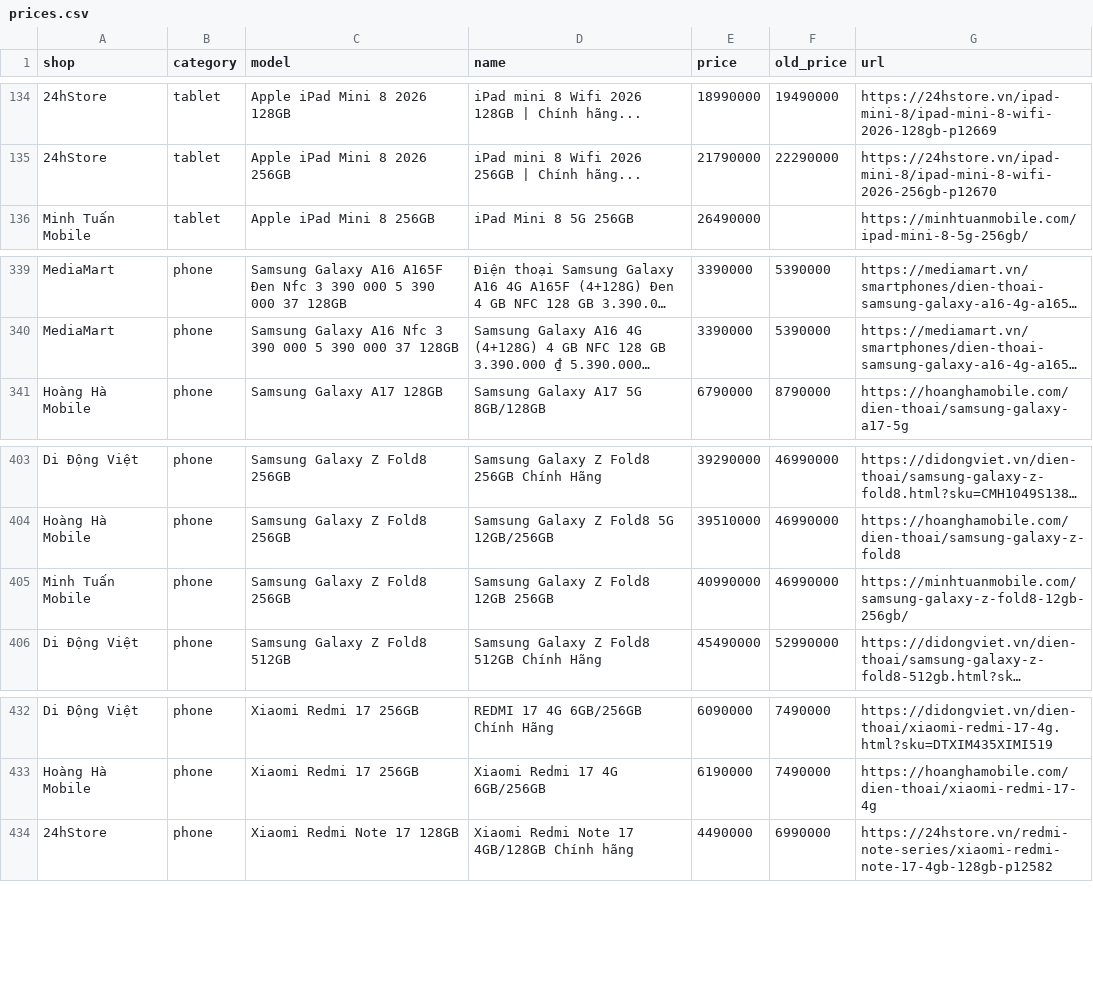
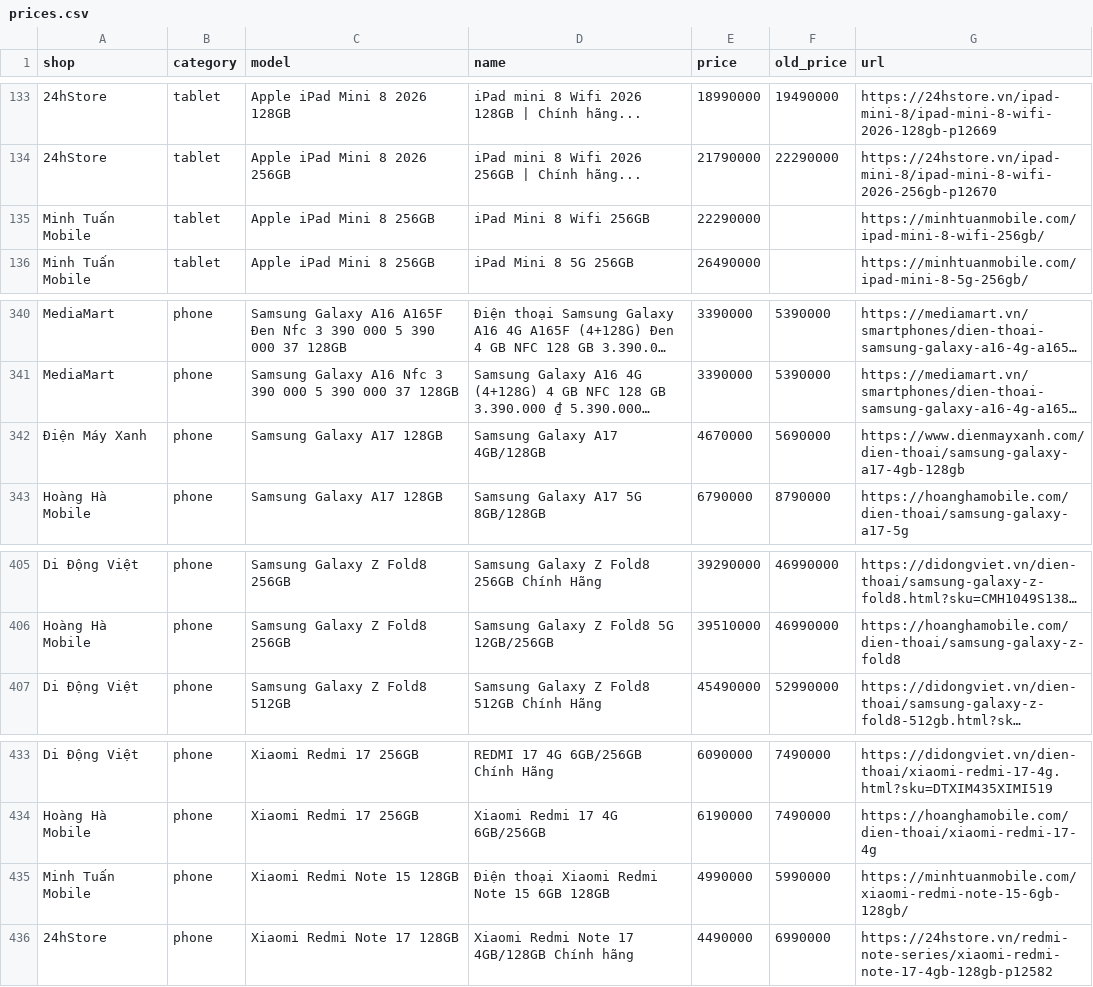
Before and after one commit to tuongphanbase/phone-tablet-price-emailer, a CSV file: docs/prices.csv, drawn as a sheet; only a part is shown, gaps mark what is left out; long unchanged cells end in …; removed rows and columns are numbered as before the commit, all else as after; the diff covers the shown part only; the diff names each change by its address in the sheet, - before the commit and + after, or states it on an @@ line.

```diff
--- a/docs/prices.csv
+++ b/docs/prices.csv
+row 135: Minh Tuấn Mobile | tablet | Apple iPad Mini 8 256GB | iPad Mini 8 Wifi 256GB | 22290000 |  | https://minhtuanmobile.com/ipad-mini-8-wifi-256gb/
+row 342: Điện Máy Xanh | phone | Samsung Galaxy A17 128GB | Samsung Galaxy A17 4GB/128GB | 4670000 | 5690000 | https://www.dienmayxanh.com/dien-thoai/samsung-galaxy-a17-4gb-128gb
-row 405: Minh Tuấn Mobile | phone | Samsung Galaxy Z Fold8 256GB | Samsung Galaxy Z Fold8 12GB 256GB | 40990000 | 46990000 | https://minhtuanmobile.com/samsung-galaxy-z-fold8-12gb-256gb/
+row 435: Minh Tuấn Mobile | phone | Xiaomi Redmi Note 15 128GB | Điện thoại Xiaomi Redmi Note 15 6GB 128GB | 4990000 | 5990000 | https://minhtuanmobile.com/xiaomi-redmi-note-15-6gb-128gb/
```
Also changed, not shown: 3 added rows, 3 removed rows and 2 edited cells elsewhere in this file, 2 other files.
